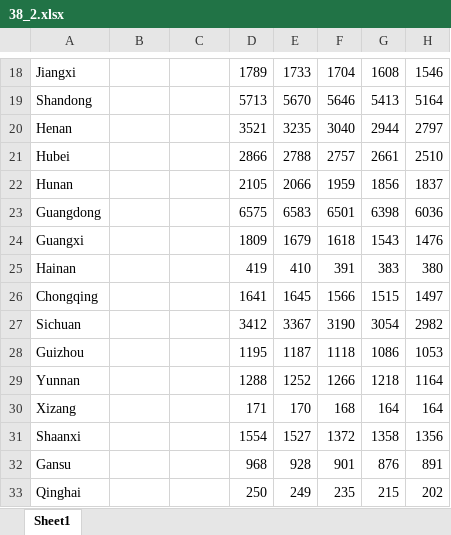
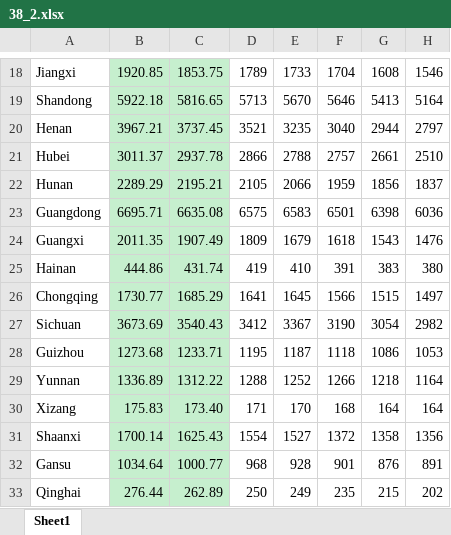
Before and after one commit to Settara/china-public-sector-performance, an Excel workbook: 38_street_cleaning/38_2.xlsx, sheet Sheet1, drawn as a sheet; only a part is shown, gaps mark what is left out; values as stored, in another font and other column widths than the file's, no borders; the diff covers the shown part only; the diff names each change by its address in the sheet, - before the commit and + after, or states it on an @@ line.

```diff
--- a/38_street_cleaning/38_2.xlsx (sheet Sheet1)
+++ b/38_street_cleaning/38_2.xlsx (sheet Sheet1)
-B18:C33 fill: none
+B18:C33 fill: #C6EFCE
-B18: (empty)
+B18: 1920.85
-C18: (empty)
+C18: 1853.75
-B19: (empty)
+B19: 5922.18
-C19: (empty)
+C19: 5816.65
-B20: (empty)
+B20: 3967.21
-C20: (empty)
+C20: 3737.45
-B21: (empty)
+B21: 3011.37
-C21: (empty)
+C21: 2937.78
-B22: (empty)
+B22: 2289.29
-C22: (empty)
+C22: 2195.21
-B23: (empty)
+B23: 6695.71
-C23: (empty)
+C23: 6635.08
-B24: (empty)
+B24: 2011.35
-C24: (empty)
+C24: 1907.49
-B25: (empty)
+B25: 444.86
-C25: (empty)
+C25: 431.74
-B26: (empty)
+B26: 1730.77
-C26: (empty)
+C26: 1685.29
-B27: (empty)
+B27: 3673.69
-C27: (empty)
+C27: 3540.43
-B28: (empty)
+B28: 1273.68
-C28: (empty)
+C28: 1233.71
-B29: (empty)
+B29: 1336.89
-C29: (empty)
+C29: 1312.22
-B30: (empty)
+B30: 175.83
-C30: (empty)
+C30: 173.40
-B31: (empty)
+B31: 1700.14
-C31: (empty)
+C31: 1625.43
-B32: (empty)
+B32: 1034.64
-C32: (empty)
+C32: 1000.77
-B33: (empty)
+B33: 276.44
-C33: (empty)
+C33: 262.89
```
Also changed, not shown: 33 edited cells and cell formats elsewhere in this sheet, 04_fiber/4.xlsx, 18_gas/18.xlsx, 15 other files.
